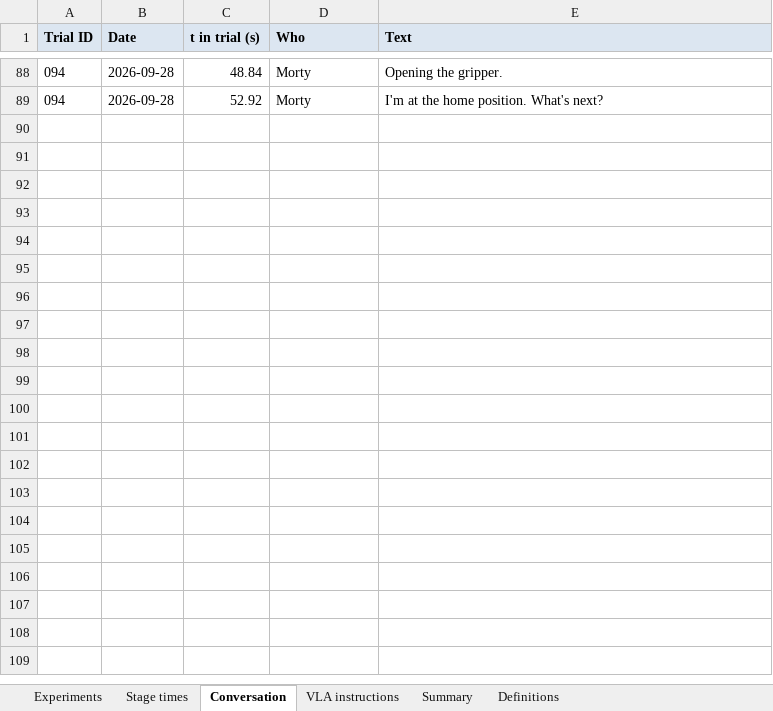
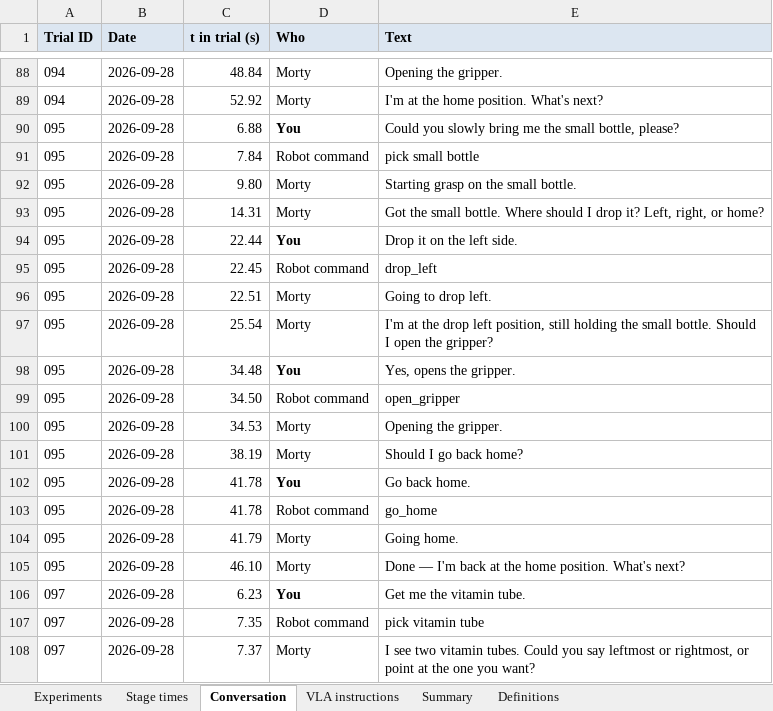
Before and after one commit to hannamajd97/Morty_ws, an Excel workbook: experiments/MMHRI_experiments.xlsx, sheet Conversation, drawn as a sheet; only a part is shown, gaps mark what is left out; values as stored, in another font and other column widths than the file's, no borders; charts and pictures not drawn; the diff covers the shown part only; the diff names each change by its address in the sheet, - before the commit and + after, or states it on an @@ line.

```diff
--- a/experiments/MMHRI_experiments.xlsx (sheet Conversation)
+++ b/experiments/MMHRI_experiments.xlsx (sheet Conversation)
+row 90: 095 | 2026-09-28 | 6.88 | You | Could you slowly bring me the small bottle, please?
+row 91: 095 | 2026-09-28 | 7.84 | Robot command | pick small bottle
+row 92: 095 | 2026-09-28 | 9.80 | Morty | Starting grasp on the small bottle.
+row 93: 095 | 2026-09-28 | 14.31 | Morty | Got the small bottle. Where should I drop it? Left, right, or home?
+row 94: 095 | 2026-09-28 | 22.44 | You | Drop it on the left side.
+row 95: 095 | 2026-09-28 | 22.45 | Robot command | drop_left
+row 96: 095 | 2026-09-28 | 22.51 | Morty | Going to drop left.
+row 97: 095 | 2026-09-28 | 25.54 | Morty | I'm at the drop left position, still holding the small bottle. Should I open the gripper?
+row 98: 095 | 2026-09-28 | 34.48 | You | Yes, opens the gripper.
+row 99: 095 | 2026-09-28 | 34.50 | Robot command | open_gripper
+row 100: 095 | 2026-09-28 | 34.53 | Morty | Opening the gripper.
+row 101: 095 | 2026-09-28 | 38.19 | Morty | Should I go back home?
+row 102: 095 | 2026-09-28 | 41.78 | You | Go back home.
+row 103: 095 | 2026-09-28 | 41.78 | Robot command | go_home
+row 104: 095 | 2026-09-28 | 41.79 | Morty | Going home.
+row 105: 095 | 2026-09-28 | 46.10 | Morty | Done — I'm back at the home position. What's next?
+row 106: 097 | 2026-09-28 | 6.23 | You | Get me the vitamin tube.
+row 107: 097 | 2026-09-28 | 7.35 | Robot command | pick vitamin tube
+row 108: 097 | 2026-09-28 | 7.37 | Morty | I see two vitamin tubes. Could you say leftmost or rightmost, or point at the one you want?
```
Also changed, not shown: 91 added rows elsewhere in this sheet, sheet Stage times, sheet VLA instructions, sheet Experiments, sheet Summary, formulas that keep their value.
